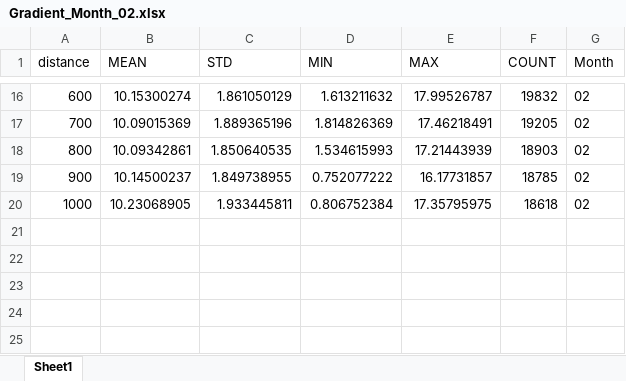
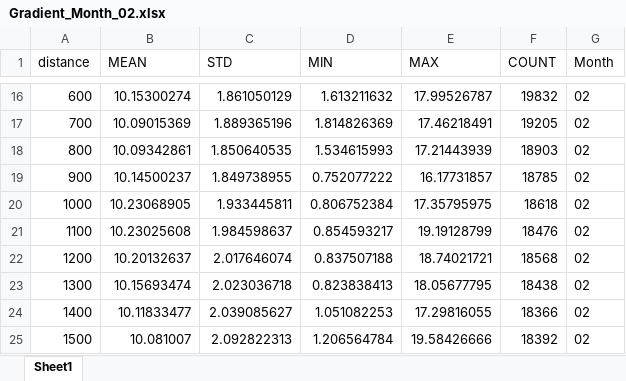
Before and after one commit to McDonaldCrispyThigh/Tianjin_Haihe_Cooling, an Excel workbook: Data/Gradient_Month_02.xlsx, sheet Sheet1, drawn as a sheet; only a part is shown, gaps mark what is left out; values as stored, in another font and other column widths than the file's, no borders; the diff names each change by its address in the sheet, - before the commit and + after, or states it on an @@ line.

```diff
--- a/Data/Gradient_Month_02.xlsx (sheet Sheet1)
+++ b/Data/Gradient_Month_02.xlsx (sheet Sheet1)
+row 21: 1100 | 10.23025608 | 1.984598637 | 0.854593217 | 19.19128799 | 18476 | 02
+row 22: 1200 | 10.20132637 | 2.017646074 | 0.837507188 | 18.74021721 | 18568 | 02
+row 23: 1300 | 10.15693474 | 2.023036718 | 0.823838413 | 18.05677795 | 18438 | 02
+row 24: 1400 | 10.11833477 | 2.039085627 | 1.051082253 | 17.29816055 | 18366 | 02
+row 25: 1500 | 10.081007 | 2.092822313 | 1.206564784 | 19.58426666 | 18392 | 02
```
Also changed, not shown: Data/All_Months_Gradient.xlsx, Data/Gradient_Month_01.xlsx, 47 other files.
